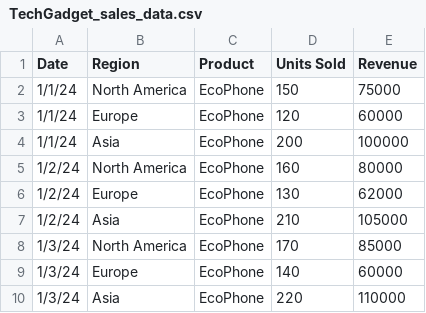
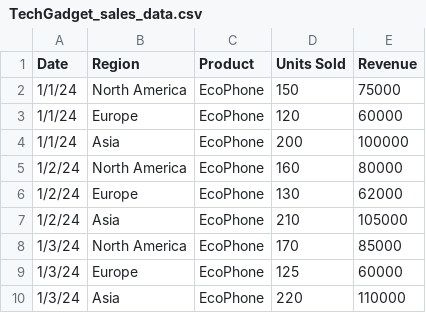
Before and after one commit to prof-tcsmith/data, a CSV file: TechGadget_sales_data.csv, drawn as a sheet.

Commit message:
Update TechGadget_sales_data.csv

```diff
--- a/TechGadget_sales_data.csv
+++ b/TechGadget_sales_data.csv
@@ -8,3 +8,3 @@ Date,Region,Product,Units Sold,Revenue
 1/3/24,North America,EcoPhone,170,85000
-1/3/24,Europe,EcoPhone,140,60000
+1/3/24,Europe,EcoPhone,125,60000
 1/3/24,Asia,EcoPhone,220,110000
```
